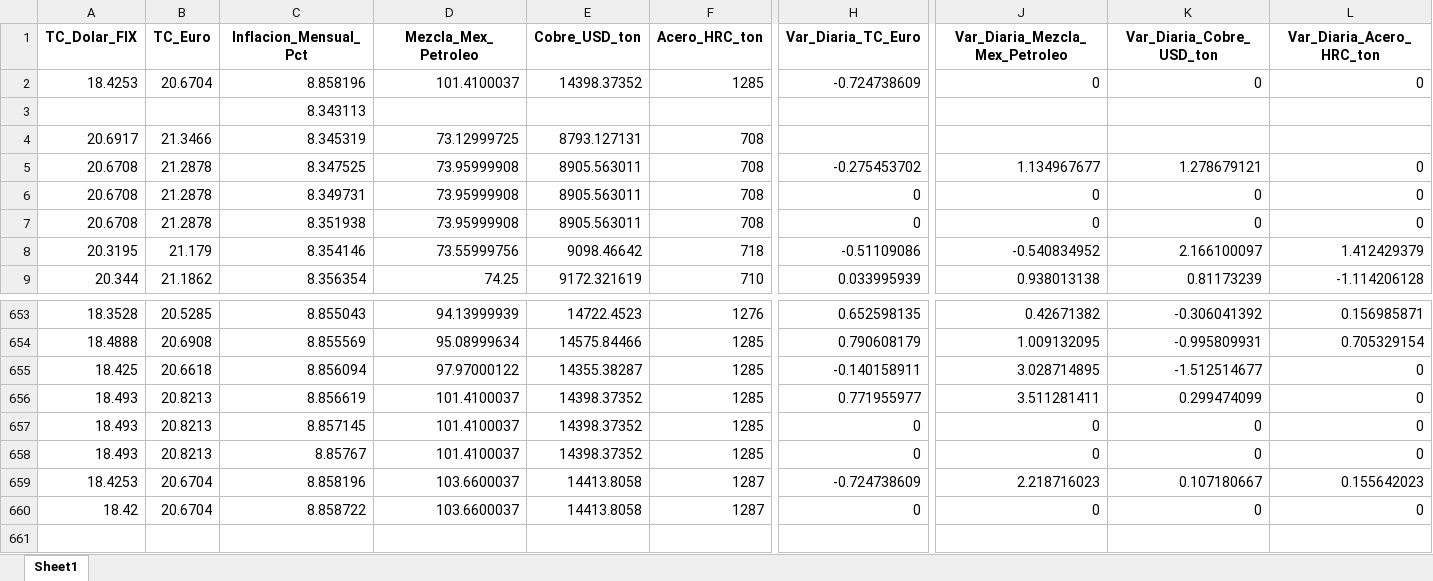
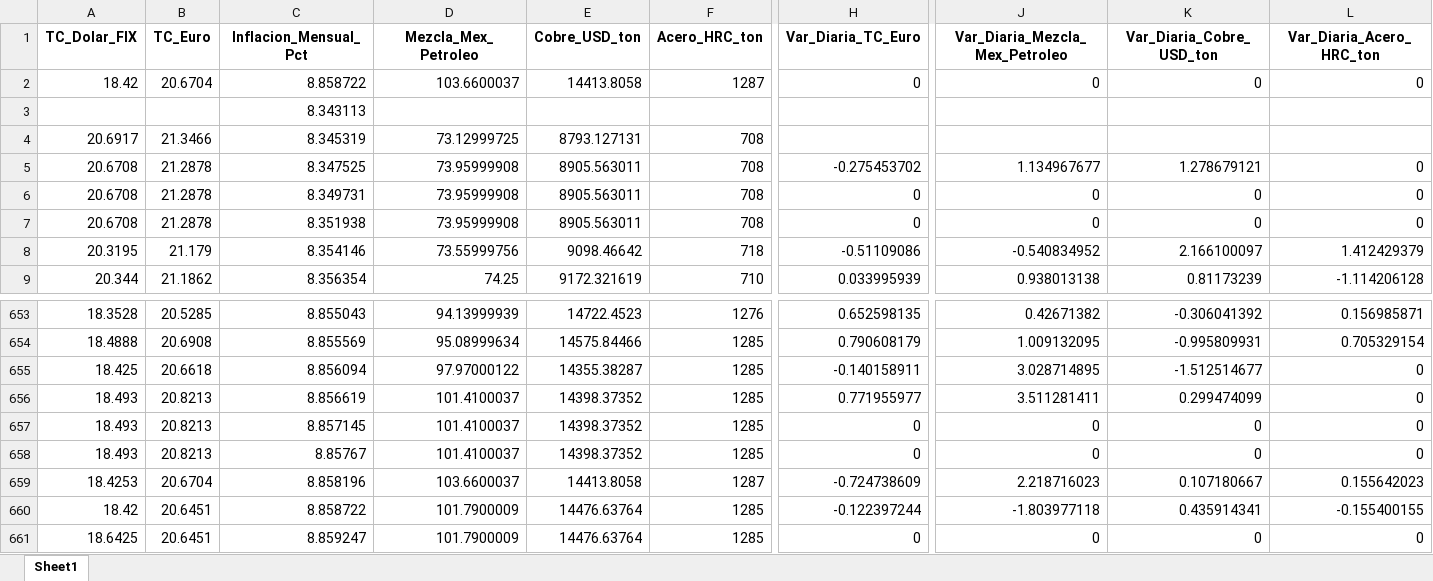
Before and after one commit to dataautomatizacioncalorex-byte/macro-dashboard, an Excel workbook: Macro_Master_Historico.xlsx, sheet Sheet1, drawn as a sheet; only a part is shown, gaps mark what is left out; values as stored, in another font and other column widths than the file's, no borders; removed rows and columns are numbered as before the commit, all else as after; rows hold the shown columns only; the diff names each change by its address in the sheet, - before the commit and + after, or states it on an @@ line.

```diff
--- a/Macro_Master_Historico.xlsx (sheet Sheet1)
+++ b/Macro_Master_Historico.xlsx (sheet Sheet1)
-row 2: 18.4253 | 20.6704 | 8.858196 | 101.4100037 | 14398.37352 | 1285 | -0.724738609 | 0 | 0 | 0
+row 2: 18.42 | 20.6704 | 8.858722 | 103.6600037 | 14413.8058 | 1287 | 0 | 0 | 0 | 0
-B660 (TC_Euro): 20.6704
+B660 (TC_Euro): 20.6451
-D660 (Mezcla_Mex_Petroleo): 103.6600037
+D660 (Mezcla_Mex_Petroleo): 101.7900009
-E660 (Cobre_USD_ton): 14413.8058
+E660 (Cobre_USD_ton): 14476.63764
-F660 (Acero_HRC_ton): 1287
+F660 (Acero_HRC_ton): 1285
-H660 (Var_Diaria_TC_Euro): 0
+H660 (Var_Diaria_TC_Euro): -0.122397244
-J660 (Var_Diaria_Mezcla_Mex_Petroleo): 0
+J660 (Var_Diaria_Mezcla_Mex_Petroleo): -1.803977118
-K660 (Var_Diaria_Cobre_USD_ton): 0
+K660 (Var_Diaria_Cobre_USD_ton): 0.435914341
-L660 (Var_Diaria_Acero_HRC_ton): 0
+L660 (Var_Diaria_Acero_HRC_ton): -0.155400155
+row 661: 18.6425 | 20.6451 | 8.859247 | 101.7900009 | 14476.63764 | 1285 | 0 | 0 | 0 | 0
```
